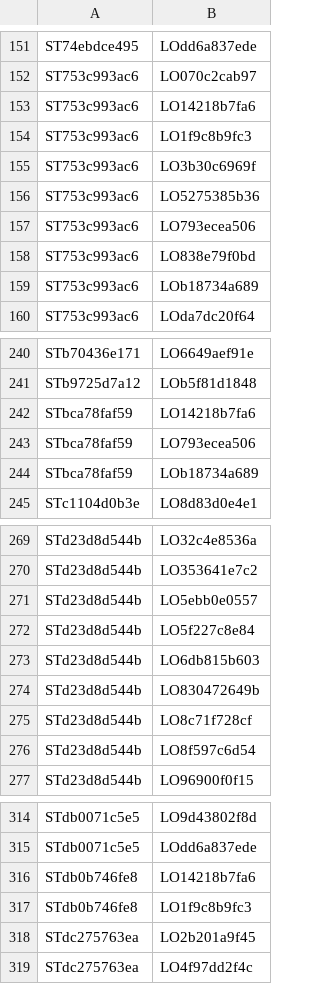
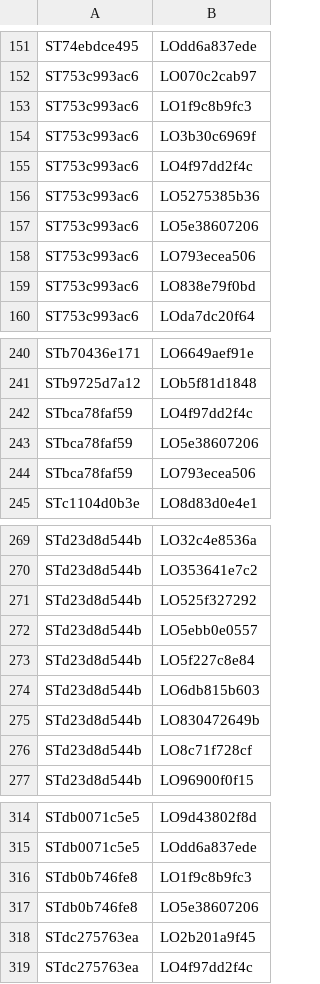
Before and after one commit to nathaneastwood/fablore, a CSV file: src/data/csv/story-locations.csv, drawn as a sheet; only a part is shown, gaps mark what is left out; the diff covers the shown part only.

```diff
--- a/src/data/csv/story-locations.csv
+++ b/src/data/csv/story-locations.csv
@@ -152,9 +152,9 @@ ST74ebdce495|LOdd6a837ede
 ST753c993ac6|LO070c2cab97
-ST753c993ac6|LO14218b7fa6
 ST753c993ac6|LO1f9c8b9fc3
 ST753c993ac6|LO3b30c6969f
+ST753c993ac6|LO4f97dd2f4c
 ST753c993ac6|LO5275385b36
+ST753c993ac6|LO5e38607206
 ST753c993ac6|LO793ecea506
 ST753c993ac6|LO838e79f0bd
-ST753c993ac6|LOb18734a689
 ST753c993ac6|LOda7dc20f64
@@ -241,5 +241,5 @@ STb70436e171|LO6649aef91e
 STb9725d7a12|LOb5f81d1848
-STbca78faf59|LO14218b7fa6
+STbca78faf59|LO4f97dd2f4c
+STbca78faf59|LO5e38607206
 STbca78faf59|LO793ecea506
-STbca78faf59|LOb18734a689
 STc1104d0b3e|LO8d83d0e4e1
@@ -270,2 +270,3 @@ STd23d8d544b|LO32c4e8536a
 STd23d8d544b|LO353641e7c2
+STd23d8d544b|LO525f327292
 STd23d8d544b|LO5ebb0e0557
@@ -275,3 +276,2 @@ STd23d8d544b|LO830472649b
 STd23d8d544b|LO8c71f728cf
-STd23d8d544b|LO8f597c6d54
 STd23d8d544b|LO96900f0f15
@@ -315,4 +315,4 @@ STdb0071c5e5|LO9d43802f8d
 STdb0071c5e5|LOdd6a837ede
-STdb0b746fe8|LO14218b7fa6
 STdb0b746fe8|LO1f9c8b9fc3
+STdb0b746fe8|LO5e38607206
 STdc275763ea|LO2b201a9f45
```
Also changed, not shown: 4 edited cells elsewhere in this file, src/data/csv/locations.csv.
